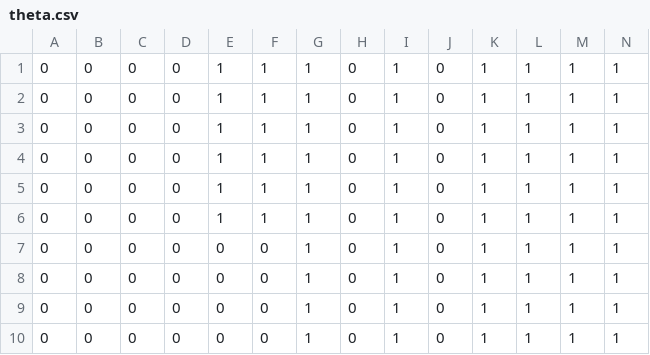
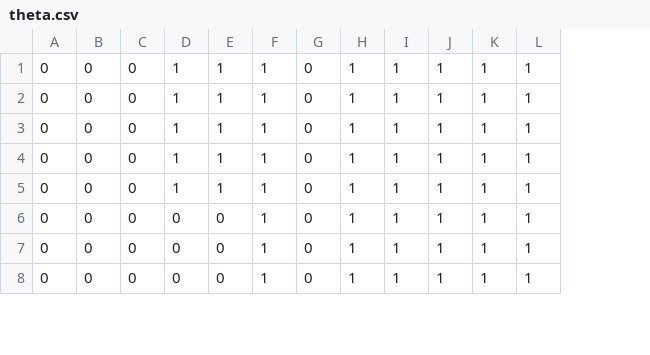
Before and after one commit to sizespectrum/mizer, a CSV file: inst/blanes/theta.csv, drawn as a sheet; only a part is shown; rows hold the shown columns only; the diff names each change by its address in the sheet, - before the commit and + after, or states it on an @@ line.

```diff
--- a/inst/blanes/theta.csv
+++ b/inst/blanes/theta.csv
-column D, rows 1-5: all 0; rows 8-10: all 0
-column J, rows 1-5: all 0; rows 8-10: all 0
-row 6: 0 | 0 | 0 | 0 | 1 | 1 | 1 | 0 | 1 | 0 | 1 | 1 | 1 | 1
-row 7: 0 | 0 | 0 | 0 | 0 | 0 | 1 | 0 | 1 | 0 | 1 | 1 | 1 | 1
```
Also changed, not shown: inst/blanes/species_params.csv, 3 other files.
